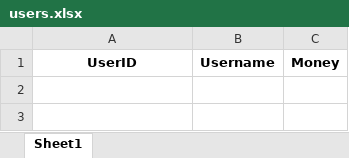
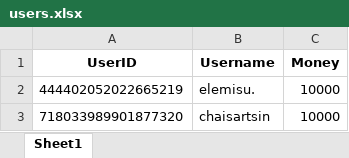
Before and after one commit to Karaimisu/InvestBotProject, an Excel workbook: data/users.xlsx, sheet Sheet1, drawn as a sheet; values as stored, in another font and other column widths than the file's, no borders; the diff names each change by its address in the sheet, - before the commit and + after, or states it on an @@ line.

```diff
--- a/data/users.xlsx (sheet Sheet1)
+++ b/data/users.xlsx (sheet Sheet1)
+row 2: 444402052022665219 | elemisu. | 10000
+row 3: 718033989901877320 | chaisartsin | 10000
```
Also changed, not shown: 9 other files.
